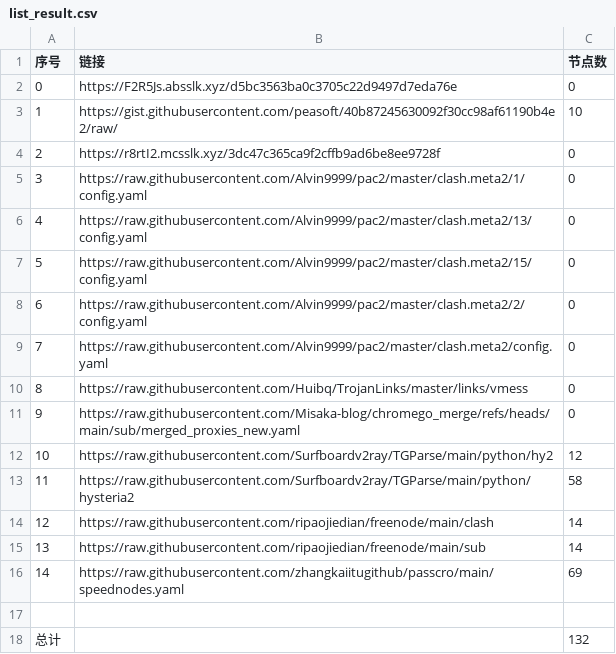
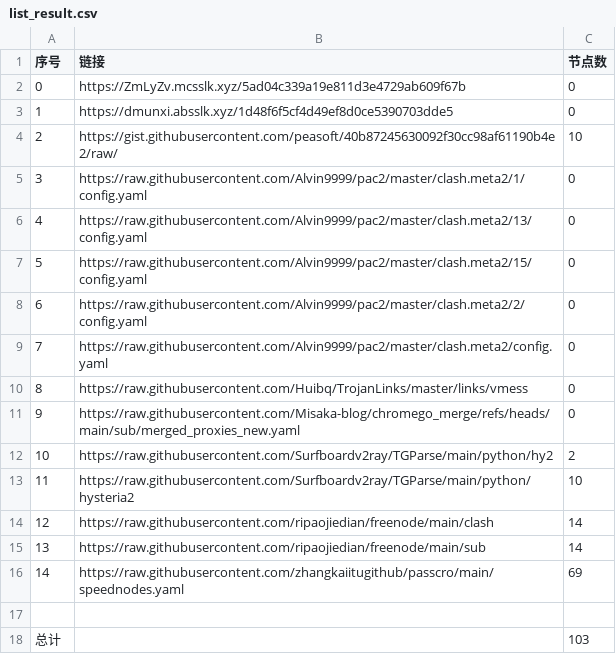
Before and after one commit to this-ooo/nmw, a CSV file: list_result.csv, drawn as a sheet.

```diff
--- a/list_result.csv
+++ b/list_result.csv
@@ -1,5 +1,5 @@
 序号,链接,节点数
-0,https://F2R5Js.absslk.xyz/d5bc3563ba0c3705c22d9497d7eda76e,0
-1,https://gist.githubusercontent.com/peasoft/40b87245630092f30cc98af61190b4e2/raw/,10
-2,https://r8rtI2.mcsslk.xyz/3dc47c365ca9f2cffb9ad6be8ee9728f,0
+0,https://ZmLyZv.mcsslk.xyz/5ad04c339a19e811d3e4729ab609f67b,0
+1,https://dmunxi.absslk.xyz/1d48f6f5cf4d49ef8d0ce5390703dde5,0
+2,https://gist.githubusercontent.com/peasoft/40b87245630092f30cc98af61190b4e2/raw/,10
 3,https://raw.githubusercontent.com/Alvin9999/pac2/master/clash.meta2/1/config.yaml,0
@@ -11,4 +11,4 @@
 9,https://raw.githubusercontent.com/Misaka-blog/chromego_merge/refs/heads/main/sub/merged_proxies_new.yaml,0
-10,https://raw.githubusercontent.com/Surfboardv2ray/TGParse/main/python/hy2,12
-11,https://raw.githubusercontent.com/Surfboardv2ray/TGParse/main/python/hysteria2,58
+10,https://raw.githubusercontent.com/Surfboardv2ray/TGParse/main/python/hy2,2
+11,https://raw.githubusercontent.com/Surfboardv2ray/TGParse/main/python/hysteria2,10
 12,https://raw.githubusercontent.com/ripaojiedian/freenode/main/clash,14
@@ -17,2 +17,2 @@
 
-总计,,132
+总计,,103
```
Also changed, not shown: 8 other files.
